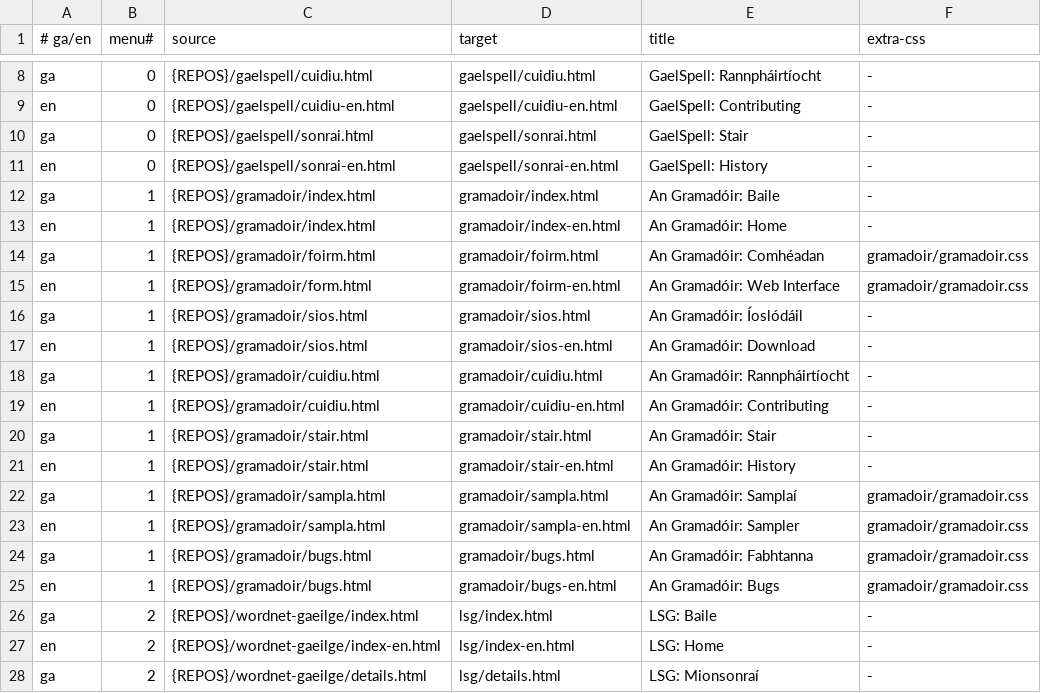
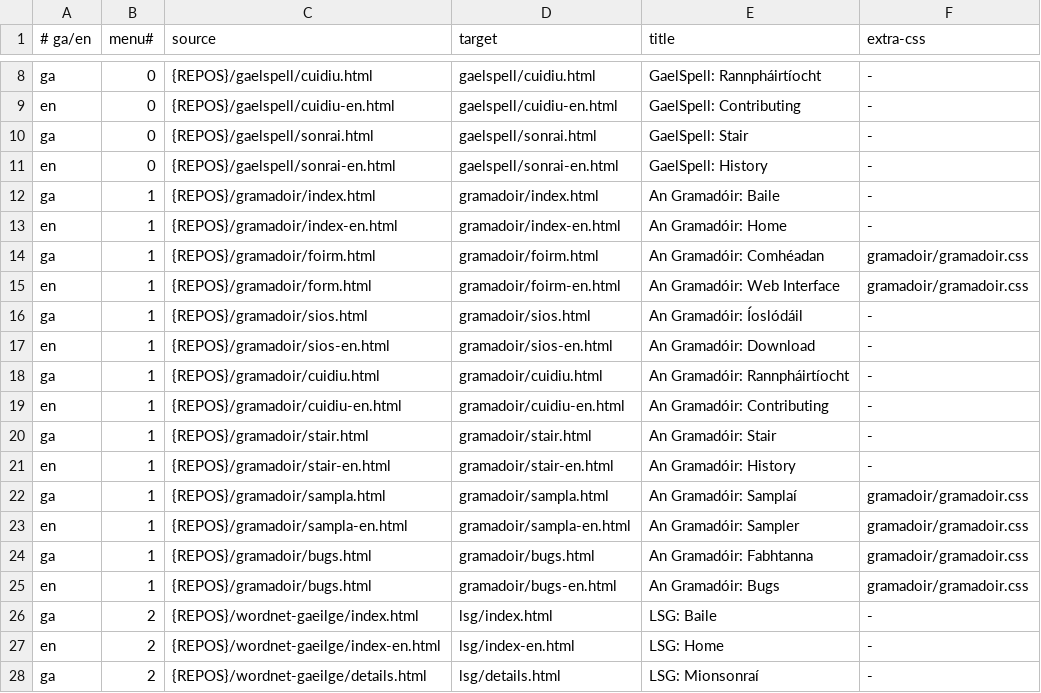
Before and after one commit to kscanne/cadhan.com, a TSV file: abhar.tsv, drawn as a sheet; only a part is shown, gaps mark what is left out.

Commit message:
Gramadóir pages now translated

```diff
--- a/abhar.tsv
+++ b/abhar.tsv
@@ -12,3 +12,3 @@ en	0	{REPOS}/gaelspell/sonrai-en.html	gaelspell/sonrai-en.html	GaelSpell: Histor
 ga	1	{REPOS}/gramadoir/index.html	gramadoir/index.html	An Gramadóir: Baile	-
-en	1	{REPOS}/gramadoir/index.html	gramadoir/index-en.html	An Gramadóir: Home	-
+en	1	{REPOS}/gramadoir/index-en.html	gramadoir/index-en.html	An Gramadóir: Home	-
 ga	1	{REPOS}/gramadoir/foirm.html	gramadoir/foirm.html	An Gramadóir: Comhéadan	gramadoir/gramadoir.css
@@ -16,9 +16,9 @@ en	1	{REPOS}/gramadoir/form.html	gramadoir/foirm-en.html	An Gramadóir: Web Inte
 ga	1	{REPOS}/gramadoir/sios.html	gramadoir/sios.html	An Gramadóir: Íoslódáil	-
-en	1	{REPOS}/gramadoir/sios.html	gramadoir/sios-en.html	An Gramadóir: Download	-
+en	1	{REPOS}/gramadoir/sios-en.html	gramadoir/sios-en.html	An Gramadóir: Download	-
 ga	1	{REPOS}/gramadoir/cuidiu.html	gramadoir/cuidiu.html	An Gramadóir: Rannpháirtíocht	-
-en	1	{REPOS}/gramadoir/cuidiu.html	gramadoir/cuidiu-en.html	An Gramadóir: Contributing	-
+en	1	{REPOS}/gramadoir/cuidiu-en.html	gramadoir/cuidiu-en.html	An Gramadóir: Contributing	-
 ga	1	{REPOS}/gramadoir/stair.html	gramadoir/stair.html	An Gramadóir: Stair	-
-en	1	{REPOS}/gramadoir/stair.html	gramadoir/stair-en.html	An Gramadóir: History	-
+en	1	{REPOS}/gramadoir/stair-en.html	gramadoir/stair-en.html	An Gramadóir: History	-
 ga	1	{REPOS}/gramadoir/sampla.html	gramadoir/sampla.html	An Gramadóir: Samplaí	gramadoir/gramadoir.css
-en	1	{REPOS}/gramadoir/sampla.html	gramadoir/sampla-en.html	An Gramadóir: Sampler	gramadoir/gramadoir.css
+en	1	{REPOS}/gramadoir/sampla-en.html	gramadoir/sampla-en.html	An Gramadóir: Sampler	gramadoir/gramadoir.css
 ga	1	{REPOS}/gramadoir/bugs.html	gramadoir/bugs.html	An Gramadóir: Fabhtanna	gramadoir/gramadoir.css
```
